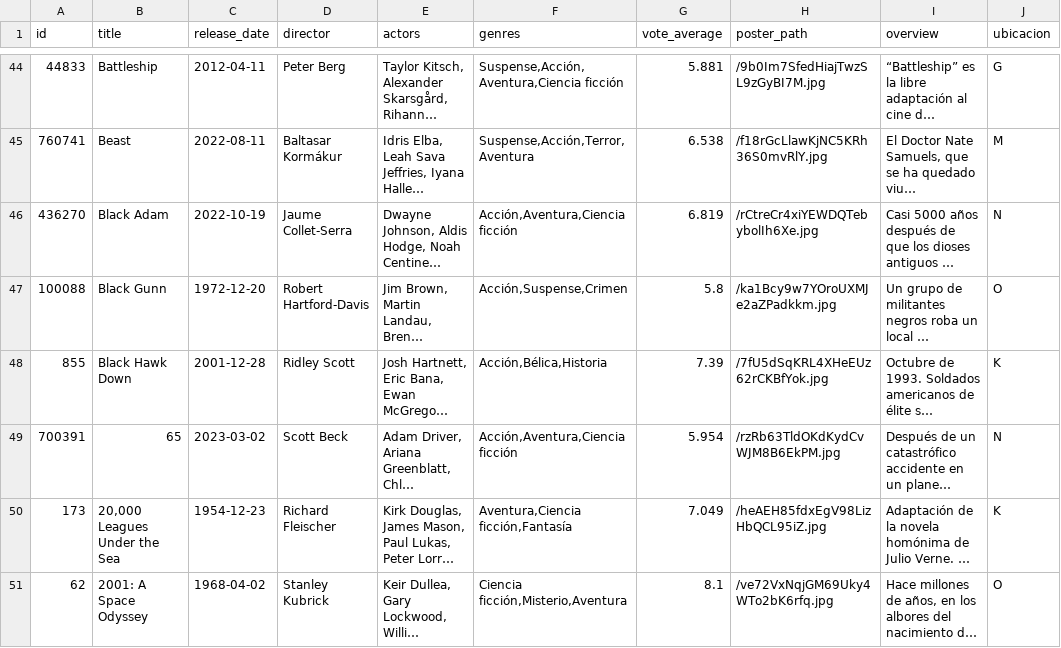
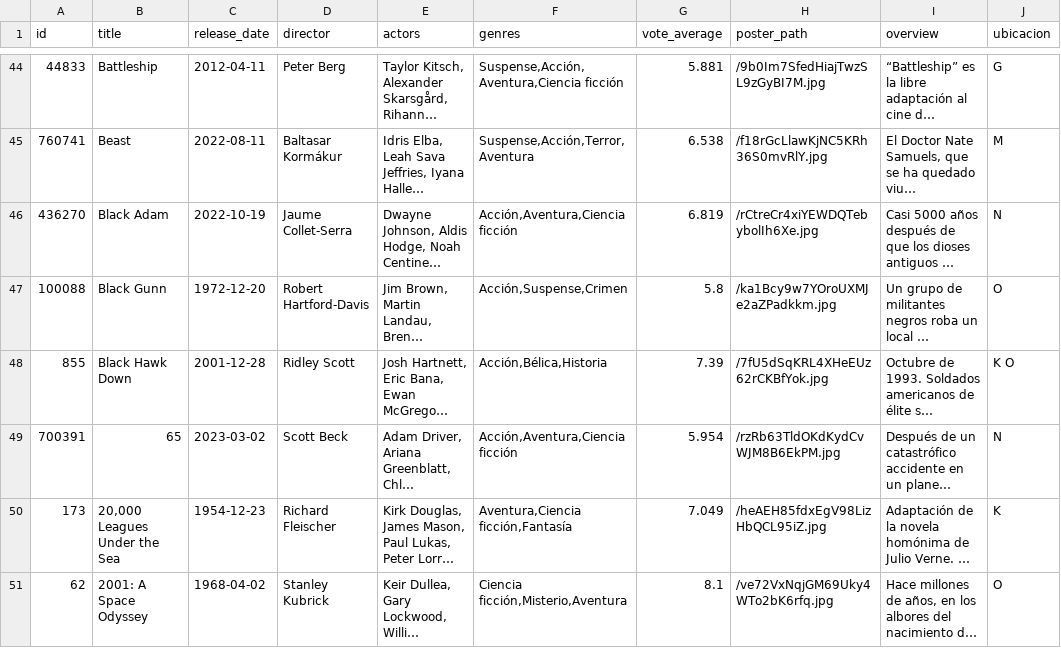
Before and after one commit to Tricolor3D/MiListaDePeliculas, a CSV file: peliculas.csv, drawn as a sheet; only a part is shown, gaps mark what is left out; long unchanged cells end in …; the diff names each change by its address in the sheet, - before the commit and + after, or states it on an @@ line.

Commit message:
Update peliculas.csv

```diff
--- a/peliculas.csv
+++ b/peliculas.csv
-J48 (ubicacion): K
+J48 (ubicacion): K O
```
